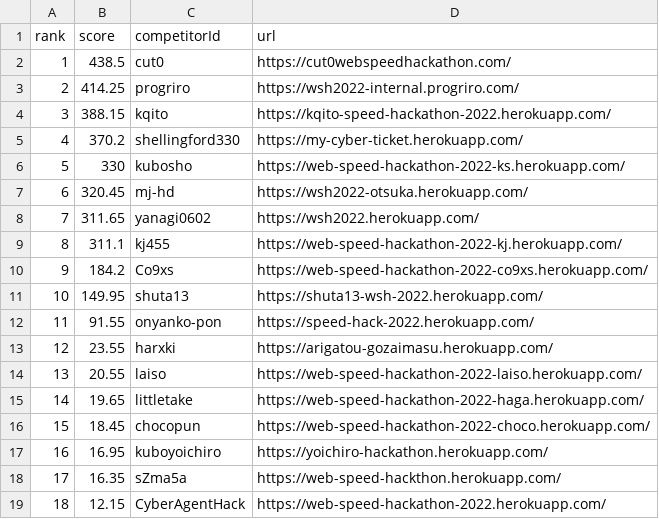
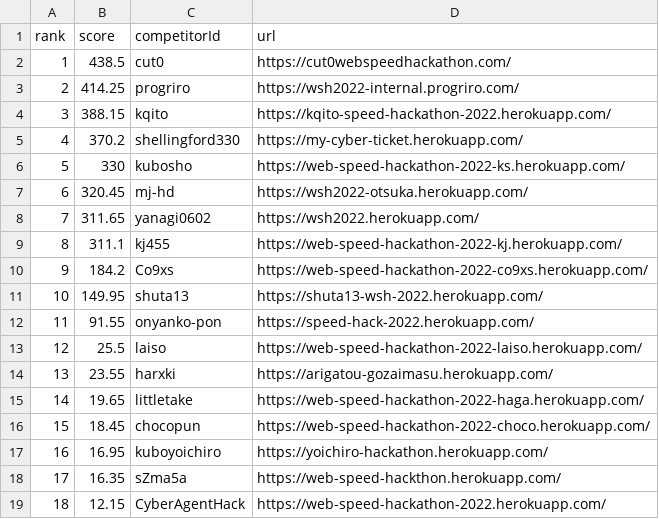
Before and after one commit to laiso/web-speed-hackathon-2022-leaderboard, a CSV file: score.csv, drawn as a sheet; removed rows and columns are numbered as before the commit, all else as after; the diff names each change by its address in the sheet, - before the commit and + after, or states it on an @@ line.

```diff
--- a/score.csv
+++ b/score.csv
+row 13: 12 | 25.5 | laiso | https://web-speed-hackathon-2022-laiso.herokuapp.com/
@@ column A (rank) renumbered in row 14 @@
-row 14: 13 | 20.55 | laiso | https://web-speed-hackathon-2022-laiso.herokuapp.com/
```
